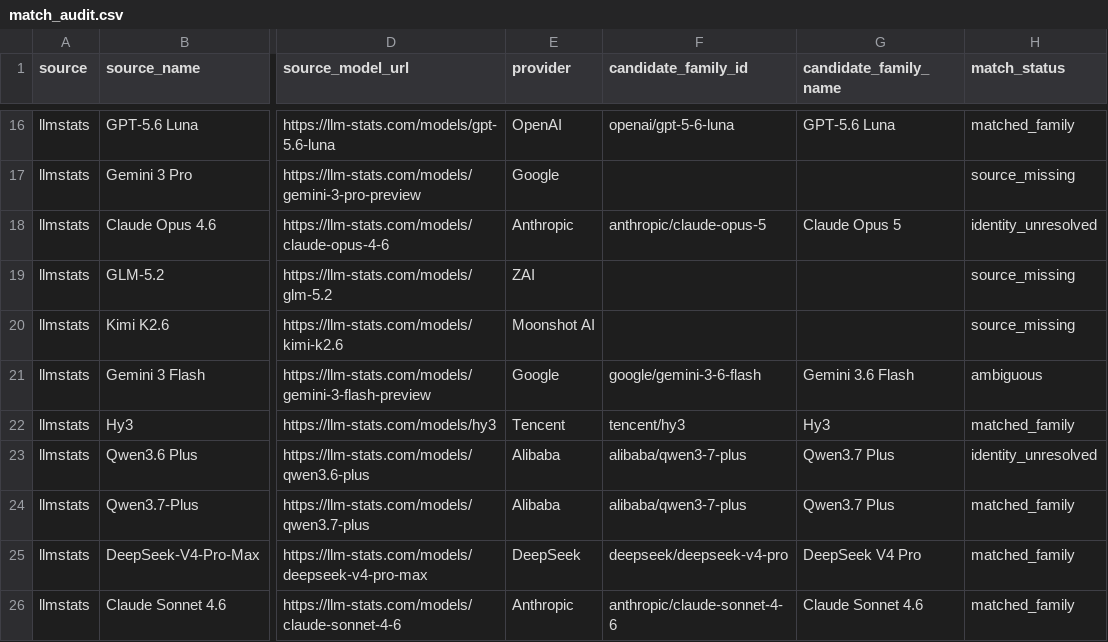
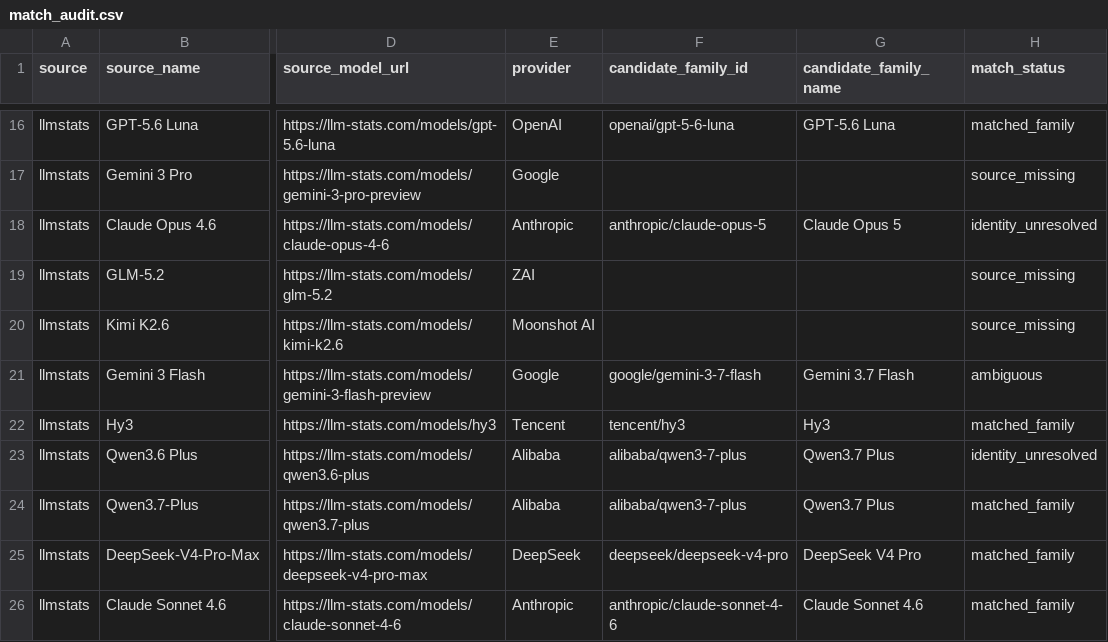
Before and after one commit to ArnavMurdande/LLMDEX, a CSV file: data/identity/match_audit.csv, drawn as a sheet; only a part is shown, gaps mark what is left out; the diff names each change by its address in the sheet, - before the commit and + after, or states it on an @@ line.

```diff
--- a/data/identity/match_audit.csv
+++ b/data/identity/match_audit.csv
-F21 (candidate_family_id): google/gemini-3-6-flash
+F21 (candidate_family_id): google/gemini-3-7-flash
-G21 (candidate_family_name): Gemini 3.6 Flash
+G21 (candidate_family_name): Gemini 3.7 Flash
```
Also changed, not shown: data/history/source_snapshots.csv, data/powerbi/v1/artificial_analysis_benchmarks.csv, 39 other files.
